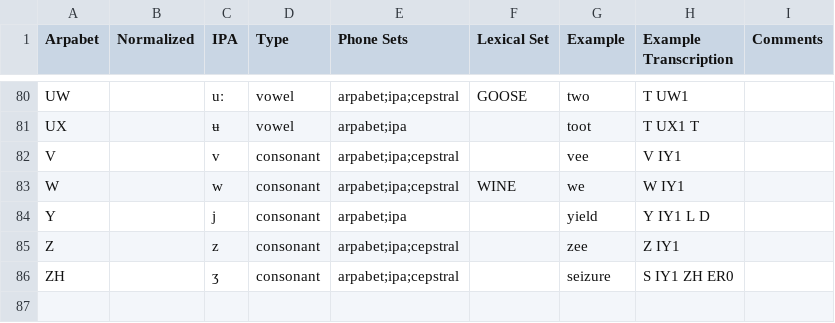
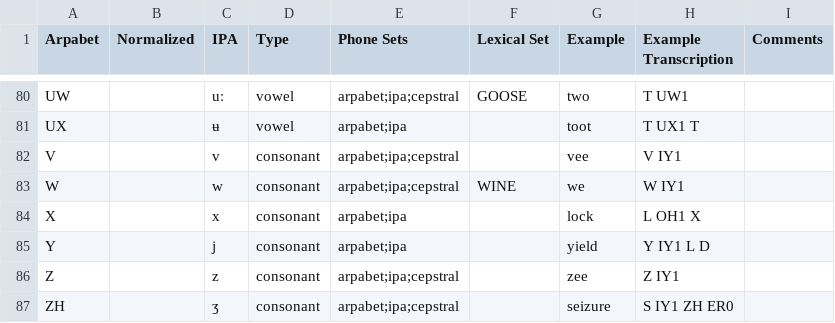
Before and after one commit to rhdunn/cmudict-tools, a CSV file: accents/en-GB-x-rp.csv, drawn as a sheet; only a part is shown, gaps mark what is left out.

Commit message:
arpabet: support the X phoneme (for Scottish lock, etc.)

```diff
--- a/accents/en-GB-x-rp.csv
+++ b/accents/en-GB-x-rp.csv
@@ -83,2 +83,3 @@ V,,v,consonant,arpabet;ipa;cepstral,,vee,V IY1,
 W,,w,consonant,arpabet;ipa;cepstral,WINE,we,W IY1,
+X,,x,consonant,arpabet;ipa,,lock,L OH1 X,
 Y,,j,consonant,arpabet;ipa,,yield,Y IY1 L D,
```
Also changed, not shown: accents/en-US.csv, 1 other file.
